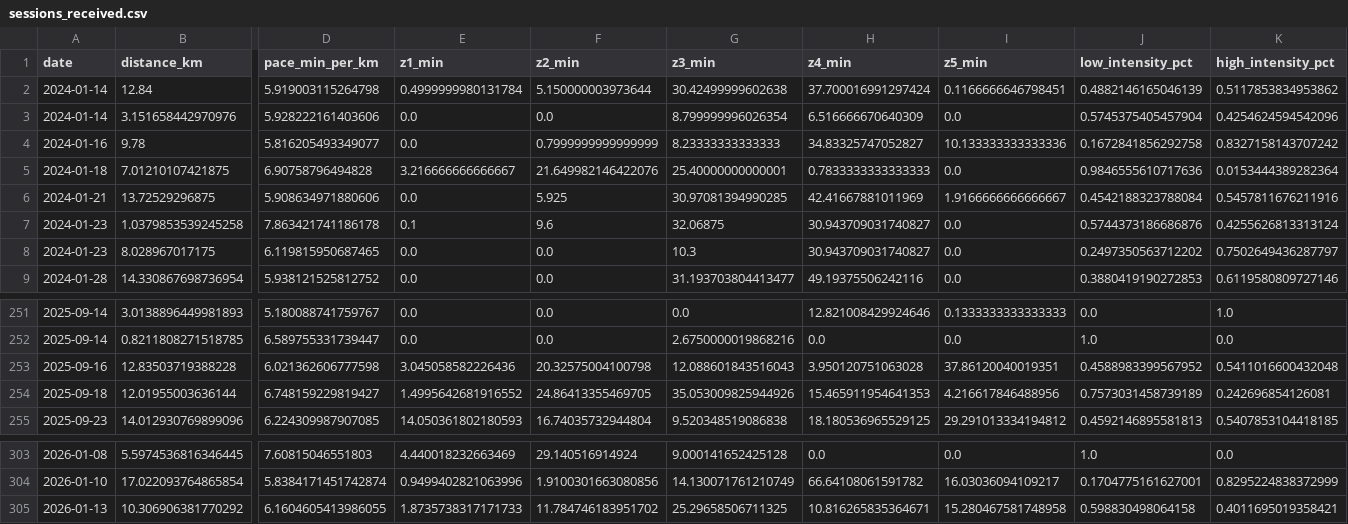
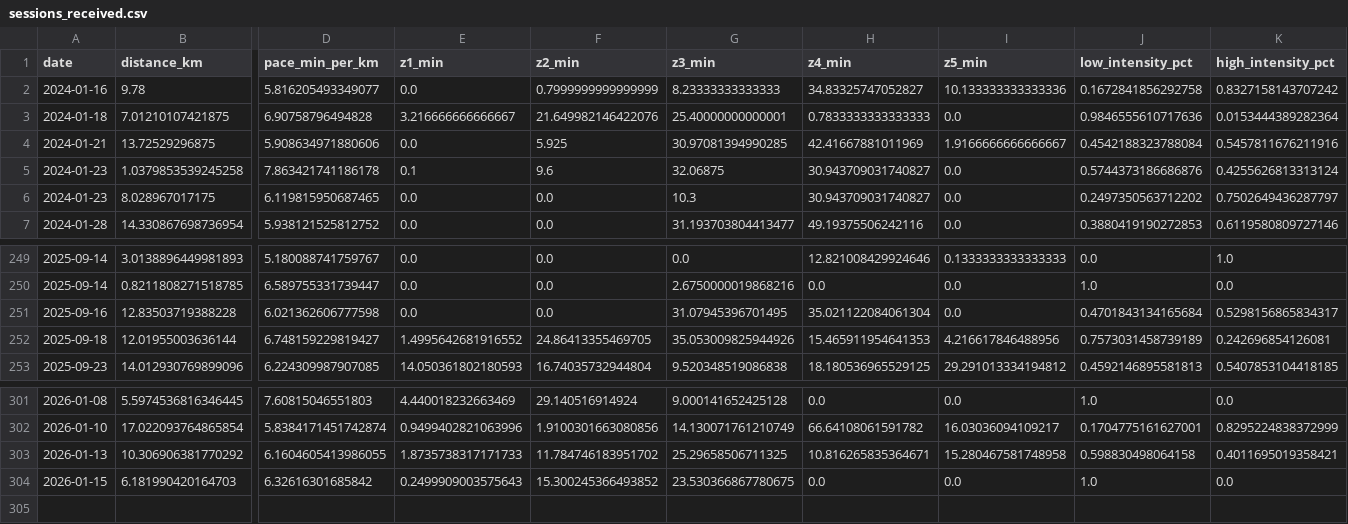
Before and after one commit to albanecoiffe/health-data-coach, a CSV file: HealthCoachBackend/sessions_received.csv, drawn as a sheet; only a part is shown, gaps mark what is left out; removed rows and columns are numbered as before the commit, all else as after; rows hold the shown columns only; the diff names each change by its address in the sheet, - before the commit and + after, or states it on an @@ line.

```diff
--- a/HealthCoachBackend/sessions_received.csv
+++ b/HealthCoachBackend/sessions_received.csv
-row 2: 2024-01-14 | 12.84 | 5.919003115264798 | 0.4999999980131784 | 5.150000003973644 | 30.42499999602638 | 37.700016991297424 | 0.1166666646798451 | 0.4882146165046139 | 0.5117853834953862
-row 3: 2024-01-14 | 3.151658442970976 | 5.928222161403606 | 0.0 | 0.0 | 8.799999996026354 | 6.516666670640309 | 0.0 | 0.5745375405457904 | 0.4254624594542096
-E251 (z1_min): 3.045058582226436
+E251 (z1_min): 0.0
-F251 (z2_min): 20.32575004100798
+F251 (z2_min): 0.0
-G251 (z3_min): 12.088601843516043
+G251 (z3_min): 31.07945396701495
-H251 (z4_min): 3.950120751063028
+H251 (z4_min): 35.021122084061304
-I251 (z5_min): 37.86120040019351
+I251 (z5_min): 0.0
-J251 (low_intensity_pct): 0.4588983399567952
+J251 (low_intensity_pct): 0.4701843134165684
-K251 (high_intensity_pct): 0.5411016600432048
+K251 (high_intensity_pct): 0.5298156865834317
+row 304: 2026-01-15 | 6.181990420164703 | 6.32616301685842 | 0.2499909003575643 | 15.300245366493852 | 23.530366867780675 | 0.0 | 0.0 | 1.0 | 0.0
```
Also changed, not shown: HealthCoachBackend/weeks_received.csv, 3 other files.
